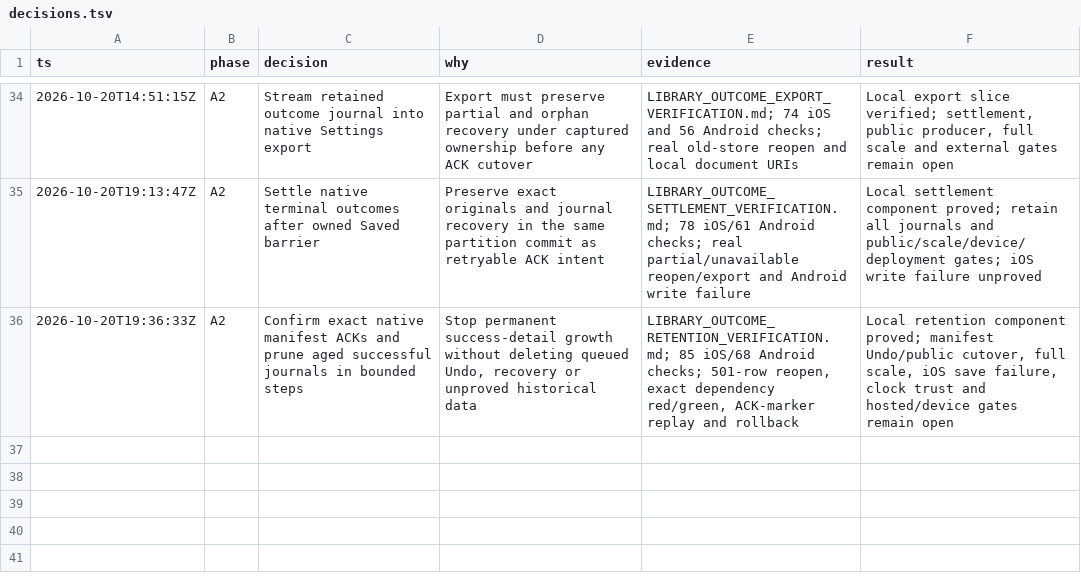
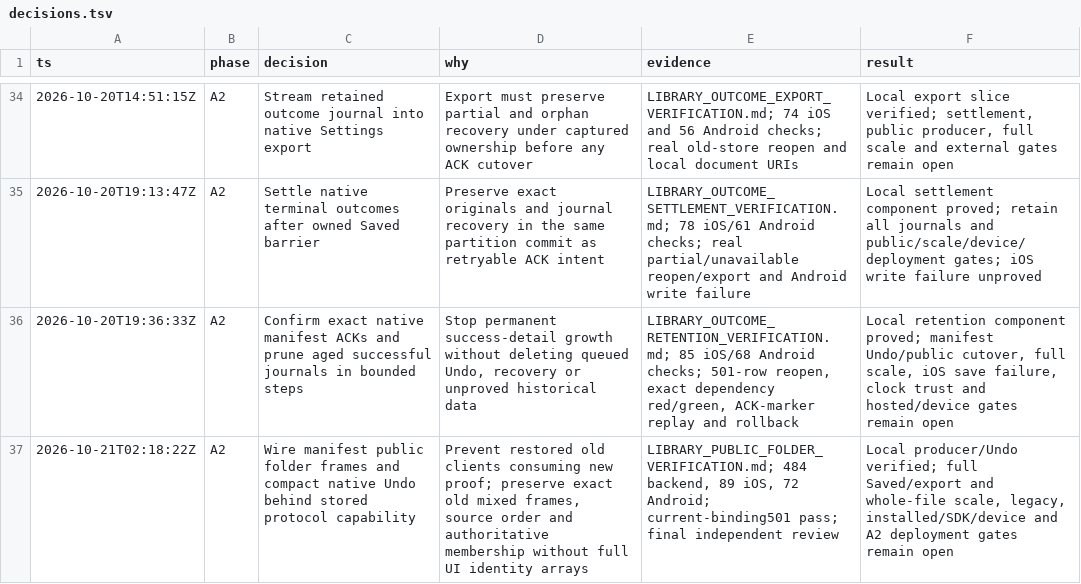
Before and after one commit to alimkhann/Hadithly, a TSV file: docs/product-program/decisions.tsv, drawn as a sheet; only a part is shown, gaps mark what is left out; the diff names each change by its address in the sheet, - before the commit and + after, or states it on an @@ line.

Commit message:
Wire manifest folder sync and compact native Undo

```diff
--- a/docs/product-program/decisions.tsv
+++ b/docs/product-program/decisions.tsv
+row 37: 2026-10-21T02:18:22Z | A2 | Wire manifest public folder frames and compact native Undo behind stored protocol capability | Prevent restored old clients consuming new proof; preserve exact old mixed frames, source order and authoritative membership without full UI identity arrays | LIBRARY_PUBLIC_FOLDER_VERIFICATION.md; 484 backend, 89 iOS, 72 Android; current-binding501 pass; final independent review | Local producer/Undo verified; full Saved/export and whole-file scale, legacy, installed/SDK/device and A2 deployment gates remain open
```
Also changed, not shown: 33 other files.
